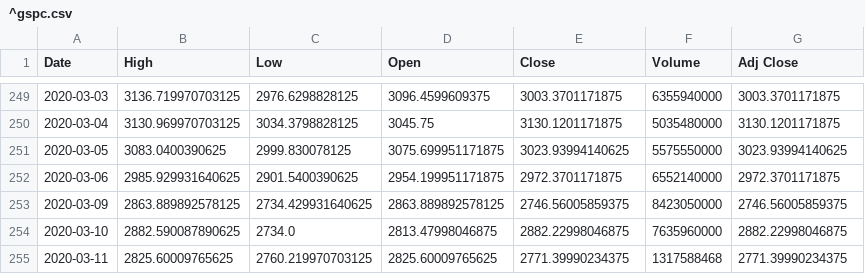
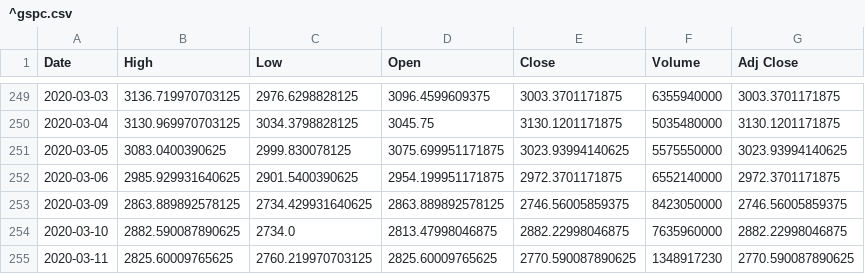
Before and after one commit to chataan/stock, a CSV file: Database/^gspc.csv, drawn as a sheet; only a part is shown, gaps mark what is left out.

```diff
--- a/Database/^gspc.csv
+++ b/Database/^gspc.csv
@@ -254,2 +254,2 @@ Date,High,Low,Open,Close,Volume,Adj Close
 2020-03-10,2882.590087890625,2734.0,2813.47998046875,2882.22998046875,7635960000,2882.22998046875
-2020-03-11,2825.60009765625,2760.219970703125,2825.60009765625,2771.39990234375,1317588468,2771.39990234375
+2020-03-11,2825.60009765625,2760.219970703125,2825.60009765625,2770.590087890625,1348917230,2770.590087890625
```
Also changed, not shown: 4 other files.
